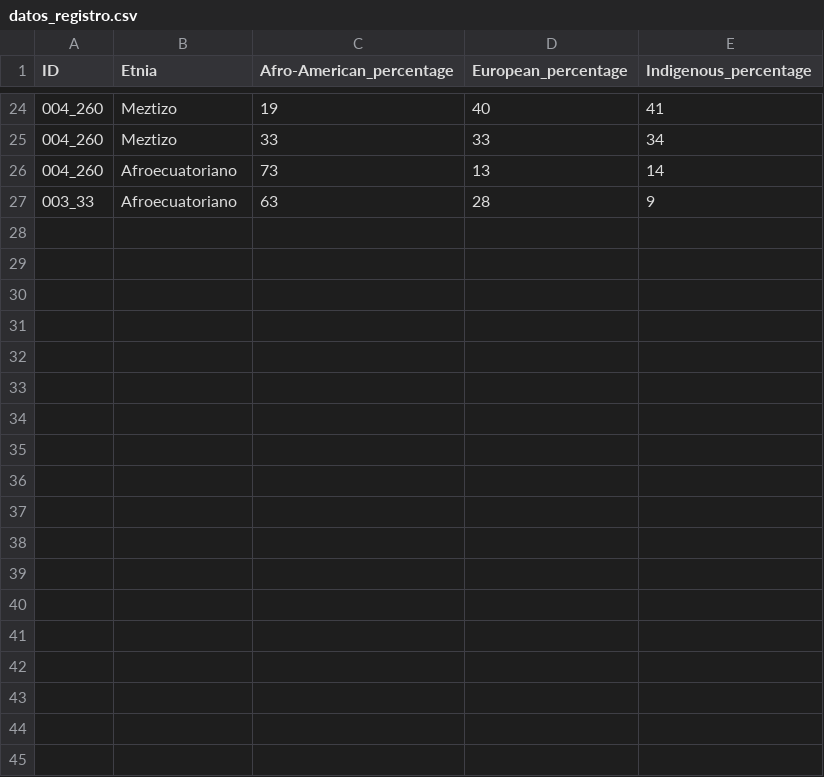
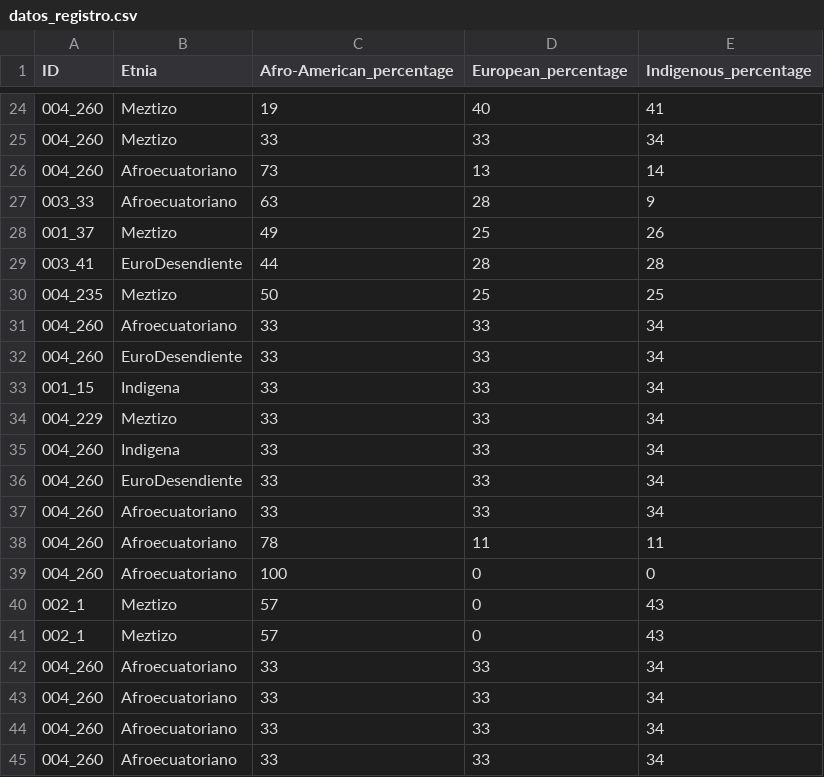
Before and after one commit to rebecau/Figshare, a CSV file: datos_registro.csv, drawn as a sheet; only a part is shown, gaps mark what is left out.

```diff
--- a/datos_registro.csv
+++ b/datos_registro.csv
@@ -27 +27,19 @@ ID,Etnia,Afro-American_percentage,European_percentage,Indigenous_percentage
 003_33,Afroecuatoriano,63,28,9
+001_37,Meztizo,49,25,26
+003_41,EuroDesendiente,44,28,28
+004_235,Meztizo,50,25,25
+004_260,Afroecuatoriano,33,33,34
+004_260,EuroDesendiente,33,33,34
+001_15,Indigena,33,33,34
+004_229,Meztizo,33,33,34
+004_260,Indigena,33,33,34
+004_260,EuroDesendiente,33,33,34
+004_260,Afroecuatoriano,33,33,34
+004_260,Afroecuatoriano,78,11,11
+004_260,Afroecuatoriano,100,0,0
+002_1,Meztizo,57,0,43
+002_1,Meztizo,57,0,43
+004_260,Afroecuatoriano,33,33,34
+004_260,Afroecuatoriano,33,33,34
+004_260,Afroecuatoriano,33,33,34
+004_260,Afroecuatoriano,33,33,34
```
Also changed, not shown: data.csv, 2 other files.
